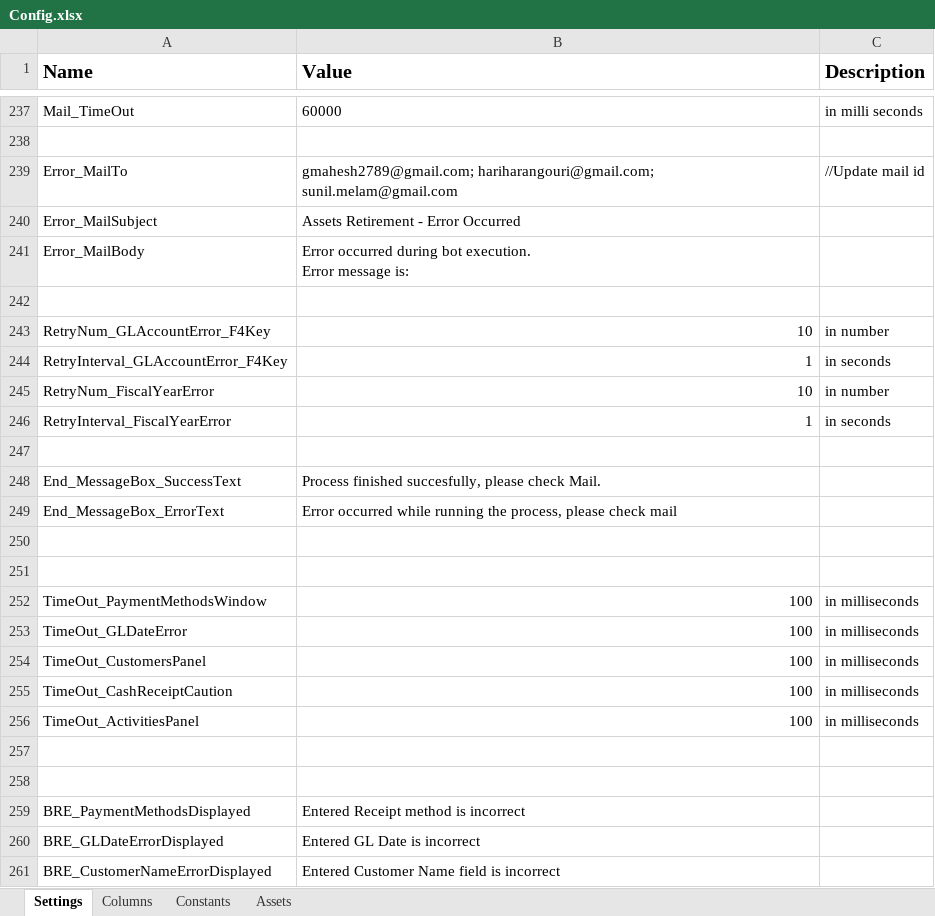
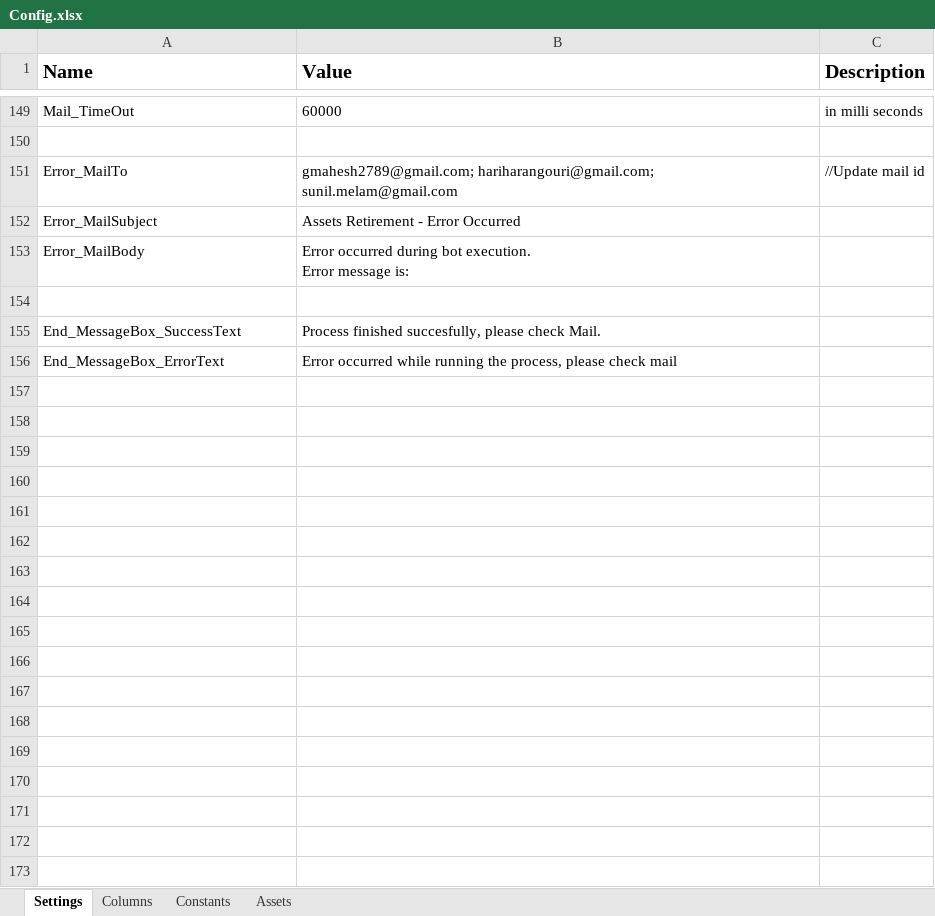
Before and after one commit to FedBotFactory/AssetsRetirement, an Excel workbook: Data/Config.xlsx, sheet Settings, drawn as a sheet; only a part is shown, gaps mark what is left out; values as stored, in another font and other column widths than the file's, no borders; removed rows and columns are numbered as before the commit, all else as after; the diff covers the shown part only; the diff names each change by its address in the sheet, - before the commit and + after, or states it on an @@ line.

```diff
--- a/Data/Config.xlsx (sheet Settings)
+++ b/Data/Config.xlsx (sheet Settings)
-row 243: RetryNum_GLAccountError_F4Key | 10 | in number
-row 244: RetryInterval_GLAccountError_F4Key | 1 | in seconds
-row 245: RetryNum_FiscalYearError | 10 | in number
-row 246: RetryInterval_FiscalYearError | 1 | in seconds
-row 247: (empty)
-row 250: (empty)
-row 251: (empty)
-row 252: TimeOut_PaymentMethodsWindow | 100 | in milliseconds
-row 253: TimeOut_GLDateError | 100 | in milliseconds
-row 254: TimeOut_CustomersPanel | 100 | in milliseconds
-row 255: TimeOut_CashReceiptCaution | 100 | in milliseconds
-row 256: TimeOut_ActivitiesPanel | 100 | in milliseconds
-row 257: (empty)
-row 258: (empty)
-row 259: BRE_PaymentMethodsDisplayed | Entered Receipt method is incorrect
-row 260: BRE_GLDateErrorDisplayed | Entered GL Date is incorrect
-row 261: BRE_CustomerNameErrorDisplayed | Entered Customer Name field is incorrect
```
Also changed, not shown: 9 added rows, 116 removed rows, 3 moved rows, 18 edited cells and cell formats elsewhere in this sheet, 12 other files.
